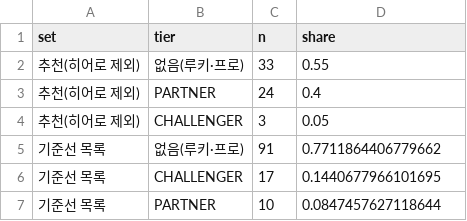
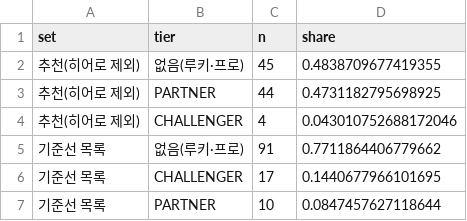
Before and after one commit to kimnicetv12/-, a CSV file: platform-study/analysis/out/study3_chzzk_tiers.csv, drawn as a sheet.

```diff
--- a/platform-study/analysis/out/study3_chzzk_tiers.csv
+++ b/platform-study/analysis/out/study3_chzzk_tiers.csv
@@ -1,5 +1,5 @@
 set,tier,n,share
-추천(히어로 제외),없음(루키·프로),33,0.55
-추천(히어로 제외),PARTNER,24,0.4
-추천(히어로 제외),CHALLENGER,3,0.05
+추천(히어로 제외),없음(루키·프로),45,0.4838709677419355
+추천(히어로 제외),PARTNER,44,0.4731182795698925
+추천(히어로 제외),CHALLENGER,4,0.043010752688172046
 기준선 목록,없음(루키·프로),91,0.7711864406779662
```
Also changed, not shown: platform-study/analysis/out/study3_baseline_bins.csv, platform-study/analysis/out/study3_rounds_incl_hero.csv, 33 other files.
